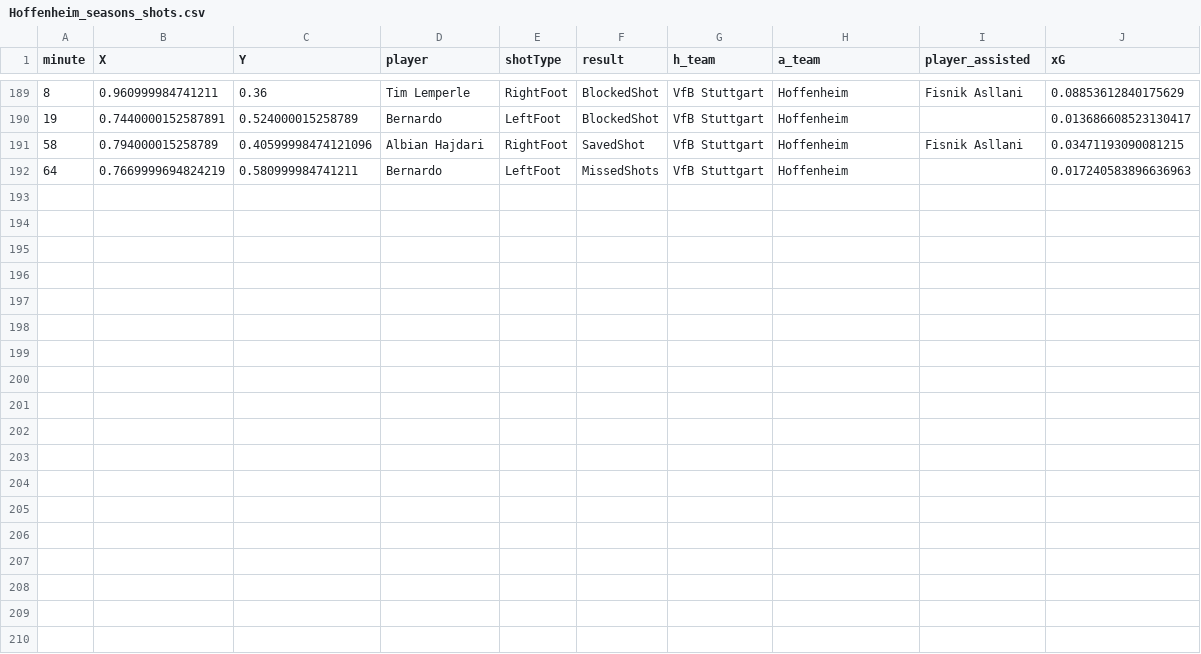
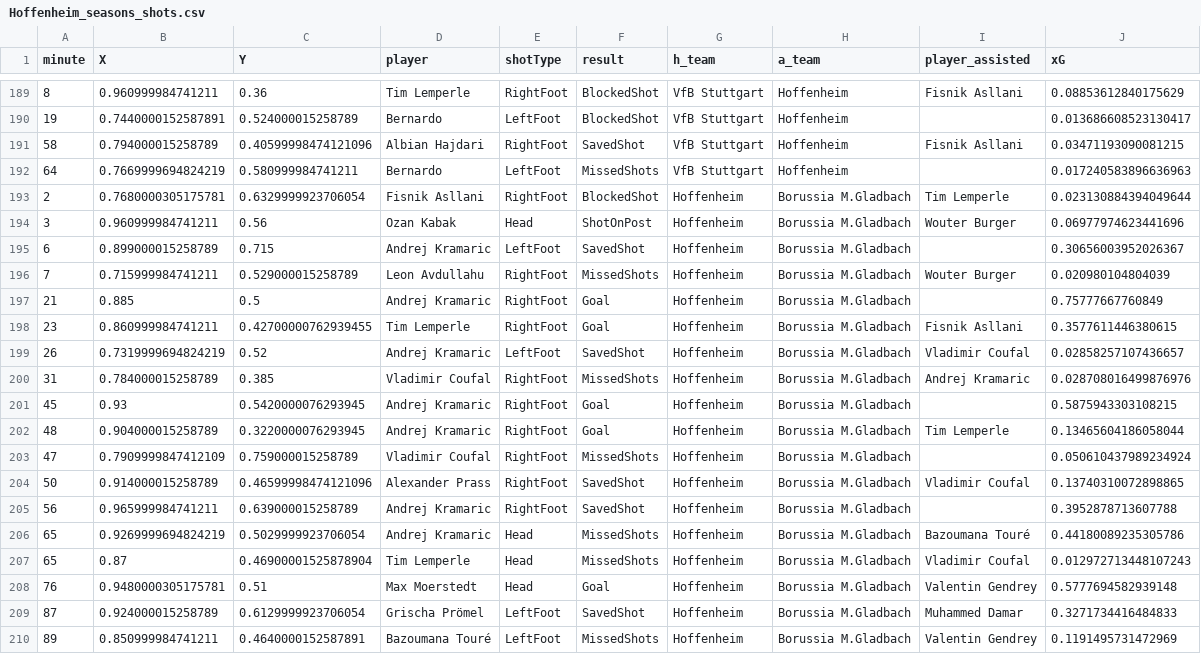
Before and after one commit to enadol/Fut_animation, a CSV file: Hoffenheim_seasons_shots.csv, drawn as a sheet; only a part is shown, gaps mark what is left out; the diff names each change by its address in the sheet, - before the commit and + after, or states it on an @@ line.

Commit message:
modified:   Hoffenheim_matches.json 	modified:   Hoffenheim_seasons_shots.csv 	modified:   Hoffenheim_shots.png 	new file:   Hoffenheim_shots_animation_hw.mp4 	modified:   Hoffenheim_squad.json 	modified:   club_name.txt 	modified:   teams_shotsVideoCUDA2026.ipynb

```diff
--- a/Hoffenheim_seasons_shots.csv
+++ b/Hoffenheim_seasons_shots.csv
+row 193: 2 | 0.7680000305175781 | 0.6329999923706054 | Fisnik Asllani | RightFoot | BlockedShot | Hoffenheim | Borussia M.Gladbach | Tim Lemperle | 0.023130884394049644
+row 194: 3 | 0.960999984741211 | 0.56 | Ozan Kabak | Head | ShotOnPost | Hoffenheim | Borussia M.Gladbach | Wouter Burger | 0.06977974623441696
+row 195: 6 | 0.899000015258789 | 0.715 | Andrej Kramaric | LeftFoot | SavedShot | Hoffenheim | Borussia M.Gladbach |  | 0.30656003952026367
+row 196: 7 | 0.715999984741211 | 0.529000015258789 | Leon Avdullahu | RightFoot | MissedShots | Hoffenheim | Borussia M.Gladbach | Wouter Burger | 0.020980104804039
+row 197: 21 | 0.885 | 0.5 | Andrej Kramaric | RightFoot | Goal | Hoffenheim | Borussia M.Gladbach |  | 0.75777667760849
+row 198: 23 | 0.860999984741211 | 0.42700000762939455 | Tim Lemperle | RightFoot | Goal | Hoffenheim | Borussia M.Gladbach | Fisnik Asllani | 0.3577611446380615
+row 199: 26 | 0.7319999694824219 | 0.52 | Andrej Kramaric | LeftFoot | SavedShot | Hoffenheim | Borussia M.Gladbach | Vladimir Coufal | 0.02858257107436657
+row 200: 31 | 0.784000015258789 | 0.385 | Vladimir Coufal | RightFoot | MissedShots | Hoffenheim | Borussia M.Gladbach | Andrej Kramaric | 0.028708016499876976
+row 201: 45 | 0.93 | 0.5420000076293945 | Andrej Kramaric | RightFoot | Goal | Hoffenheim | Borussia M.Gladbach |  | 0.5875943303108215
+row 202: 48 | 0.904000015258789 | 0.3220000076293945 | Andrej Kramaric | RightFoot | Goal | Hoffenheim | Borussia M.Gladbach | Tim Lemperle | 0.13465604186058044
+row 203: 47 | 0.7909999847412109 | 0.759000015258789 | Vladimir Coufal | RightFoot | MissedShots | Hoffenheim | Borussia M.Gladbach |  | 0.050610437989234924
+row 204: 50 | 0.914000015258789 | 0.46599998474121096 | Alexander Prass | RightFoot | SavedShot | Hoffenheim | Borussia M.Gladbach | Vladimir Coufal | 0.13740310072898865
+row 205: 56 | 0.965999984741211 | 0.639000015258789 | Andrej Kramaric | RightFoot | SavedShot | Hoffenheim | Borussia M.Gladbach |  | 0.3952878713607788
+row 206: 65 | 0.9269999694824219 | 0.5029999923706054 | Andrej Kramaric | Head | MissedShots | Hoffenheim | Borussia M.Gladbach | Bazoumana Touré | 0.44180089235305786
+row 207: 65 | 0.87 | 0.46900001525878904 | Tim Lemperle | Head | MissedShots | Hoffenheim | Borussia M.Gladbach | Vladimir Coufal | 0.012972713448107243
+row 208: 76 | 0.9480000305175781 | 0.51 | Max Moerstedt | Head | Goal | Hoffenheim | Borussia M.Gladbach | Valentin Gendrey | 0.5777694582939148
+row 209: 87 | 0.924000015258789 | 0.6129999923706054 | Grischa Prömel | LeftFoot | SavedShot | Hoffenheim | Borussia M.Gladbach | Muhammed Damar | 0.3271734416484833
+row 210: 89 | 0.850999984741211 | 0.4640000152587891 | Bazoumana Touré | LeftFoot | MissedShots | Hoffenheim | Borussia M.Gladbach | Valentin Gendrey | 0.1191495731472969
```
Also changed, not shown: 6 other files.
